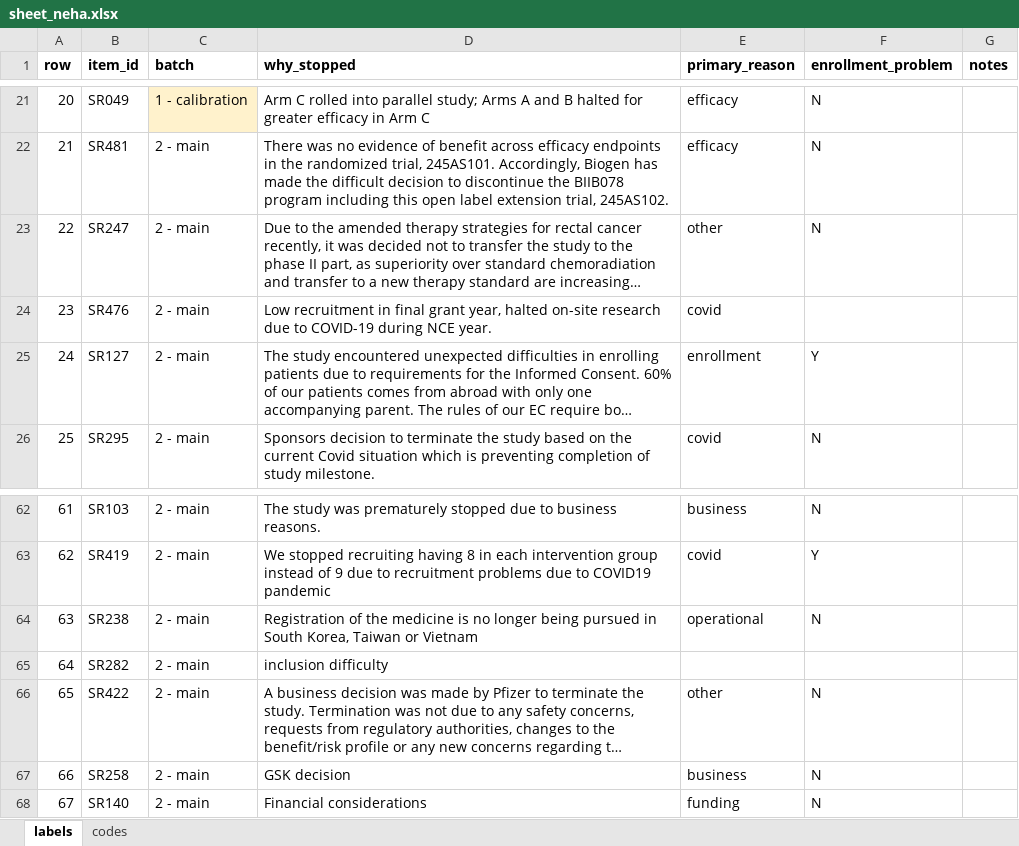
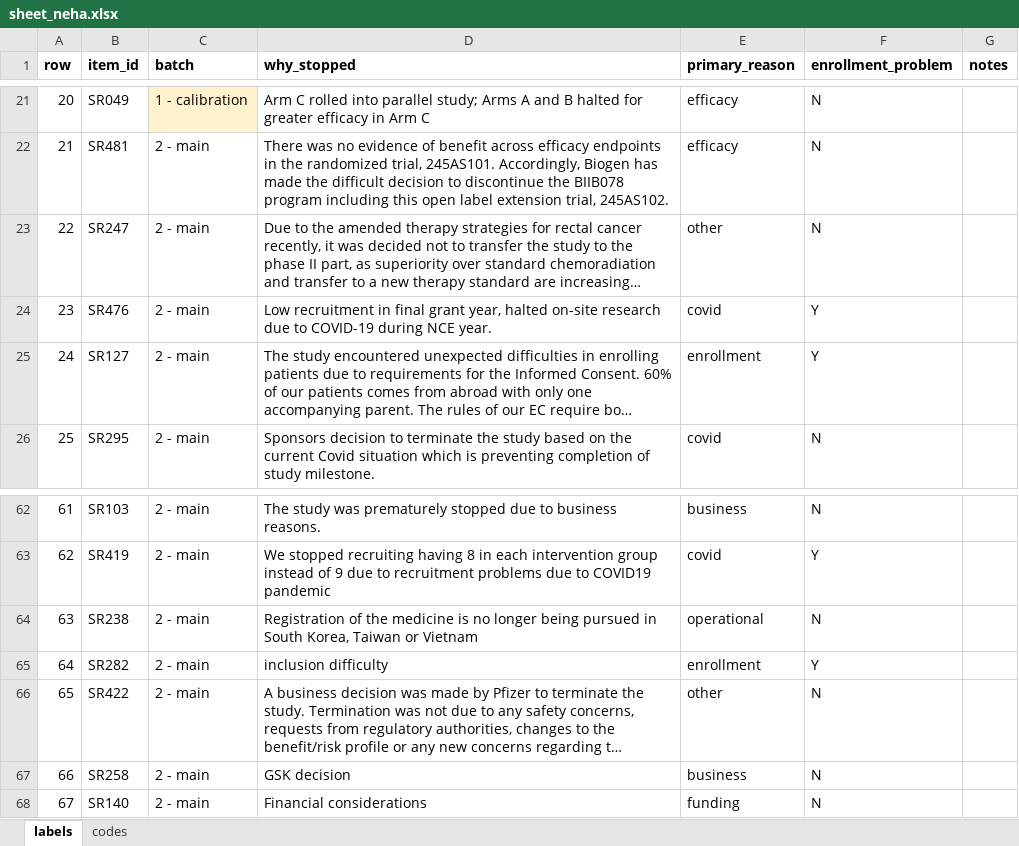
Before and after one commit to nehareddy4/clinical-trial-failure, an Excel workbook: data/labels/stop_reasons/sheet_neha.xlsx, sheet labels, drawn as a sheet; only a part is shown, gaps mark what is left out; long unchanged cells end in …; values as stored, in another font and other column widths than the file's, no borders; charts and pictures not drawn; the diff names each change by its address in the sheet, - before the commit and + after, or states it on an @@ line.

Commit message:
Update stop-reason labels

```diff
--- a/data/labels/stop_reasons/sheet_neha.xlsx (sheet labels)
+++ b/data/labels/stop_reasons/sheet_neha.xlsx (sheet labels)
-F24 (enrollment_problem): (empty)
+F24 (enrollment_problem): Y
-E65 (primary_reason): (empty)
+E65 (primary_reason): enrollment
-F65 (enrollment_problem): (empty)
+F65 (enrollment_problem): Y
```
